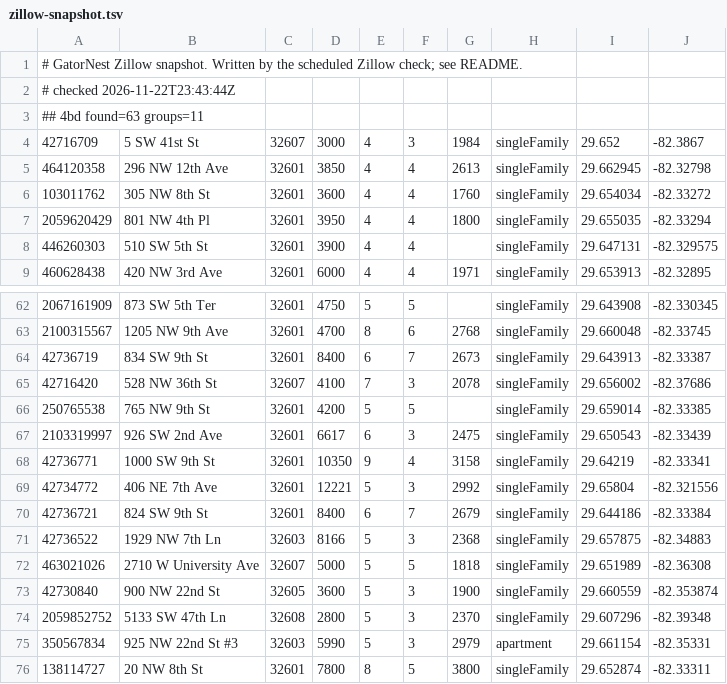
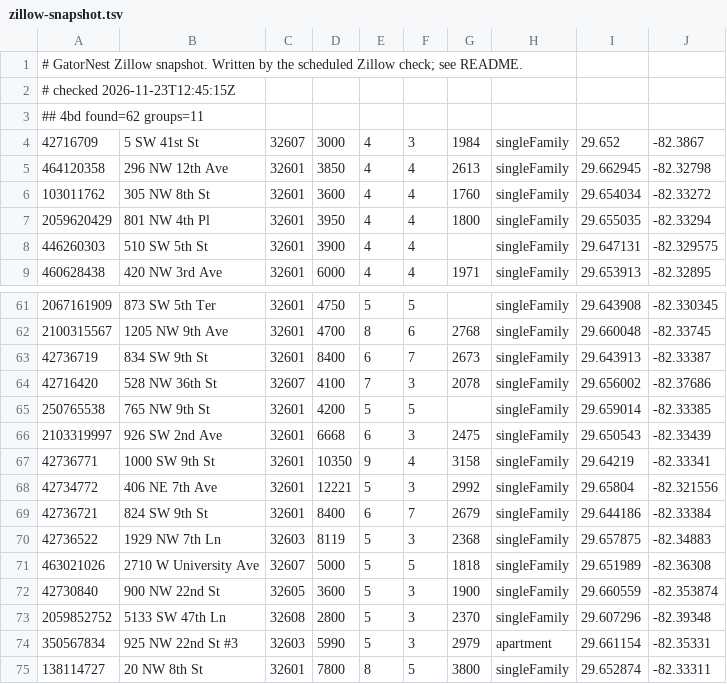
Before and after one commit to michaelknicks5-apply/gatornest, a TSV file: data-cache/zillow-snapshot.tsv, drawn as a sheet; only a part is shown, gaps mark what is left out; the diff covers the shown part only.

```diff
--- a/data-cache/zillow-snapshot.tsv
+++ b/data-cache/zillow-snapshot.tsv
@@ -1,4 +1,4 @@
 # GatorNest Zillow snapshot. Written by the scheduled Zillow check; see README.
-# checked 2026-11-22T23:43:44Z
-## 4bd found=63 groups=11
+# checked 2026-11-23T12:45:15Z
+## 4bd found=62 groups=11
 42716709	5 SW 41st St	32607	3000	4	3	1984	singleFamily	29.652	-82.3867
@@ -66,3 +65,3 @@
 250765538	765 NW 9th St	32601	4200	5	5		singleFamily	29.659014	-82.33385
-2103319997	926 SW 2nd Ave	32601	6617	6	3	2475	singleFamily	29.650543	-82.33439
+2103319997	926 SW 2nd Ave	32601	6668	6	3	2475	singleFamily	29.650543	-82.33439
 42736771	1000 SW 9th St	32601	10350	9	4	3158	singleFamily	29.64219	-82.33341
@@ -70,3 +69,3 @@
 42736721	824 SW 9th St	32601	8400	6	7	2679	singleFamily	29.644186	-82.33384
-42736522	1929 NW 7th Ln	32603	8166	5	3	2368	singleFamily	29.657875	-82.34883
+42736522	1929 NW 7th Ln	32603	8119	5	3	2368	singleFamily	29.657875	-82.34883
 463021026	2710 W University Ave	32607	5000	5	5	1818	singleFamily	29.651989	-82.36308
```
Also changed, not shown: 2 added rows, 4 removed rows, 3 moved rows and 3 edited cells elsewhere in this file, 1 other file.
